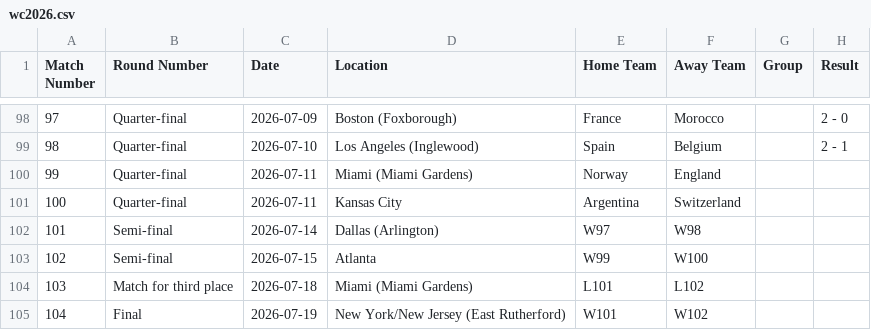
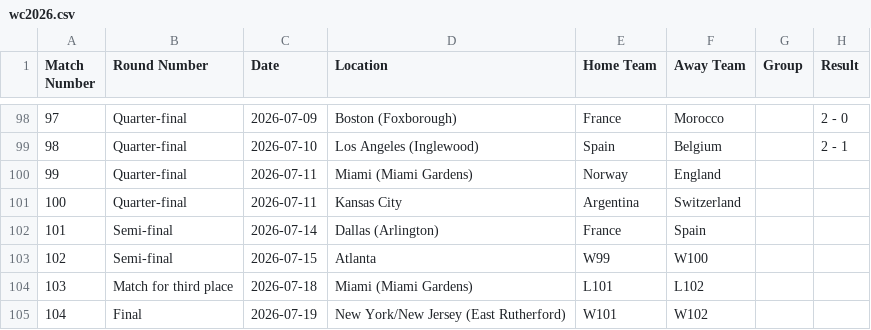
Before and after one commit to ps9786/pl-predictions, a CSV file: wc/wc2026.csv, drawn as a sheet; only a part is shown, gaps mark what is left out.

```diff
--- a/wc/wc2026.csv
+++ b/wc/wc2026.csv
@@ -101,3 +101,3 @@ Match Number,Round Number,Date,Location,Home Team,Away Team,Group,Result
 100,Quarter-final,2026-07-11,Kansas City,Argentina,Switzerland,,
-101,Semi-final,2026-07-14,Dallas (Arlington),W97,W98,,
+101,Semi-final,2026-07-14,Dallas (Arlington),France,Spain,,
 102,Semi-final,2026-07-15,Atlanta,W99,W100,,
```
Also changed, not shown: 1 other file.
